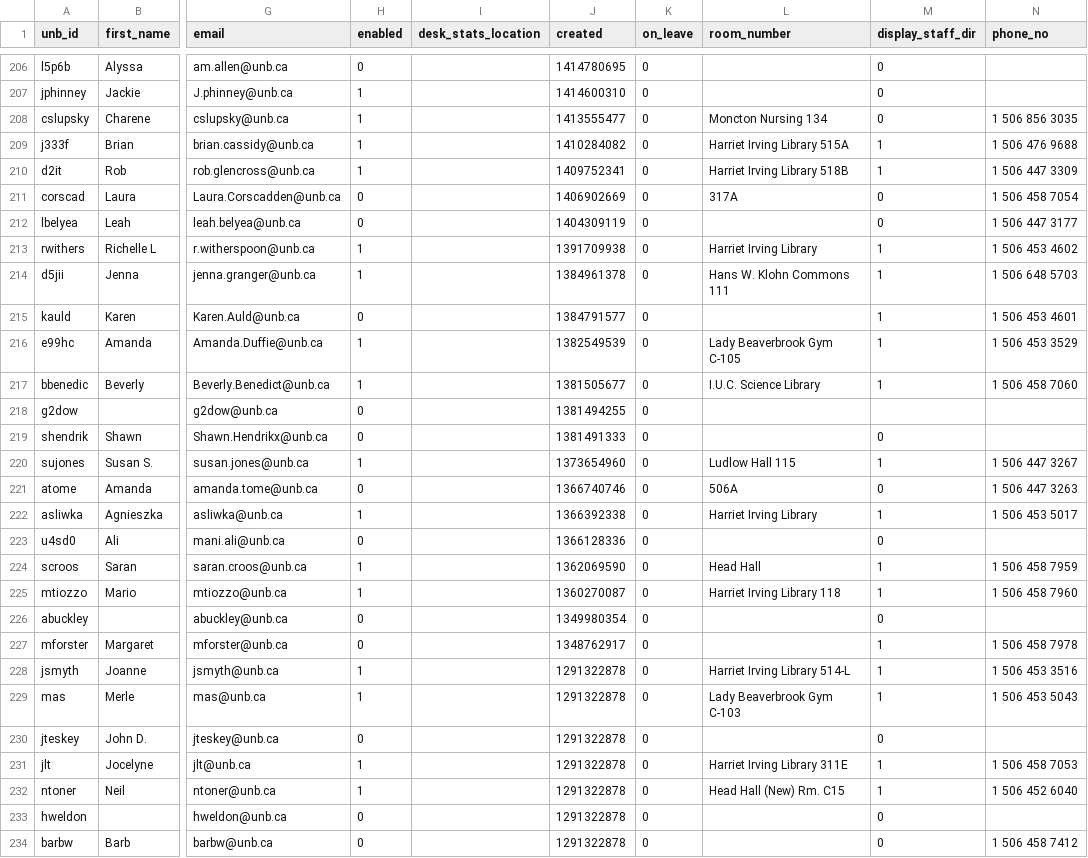
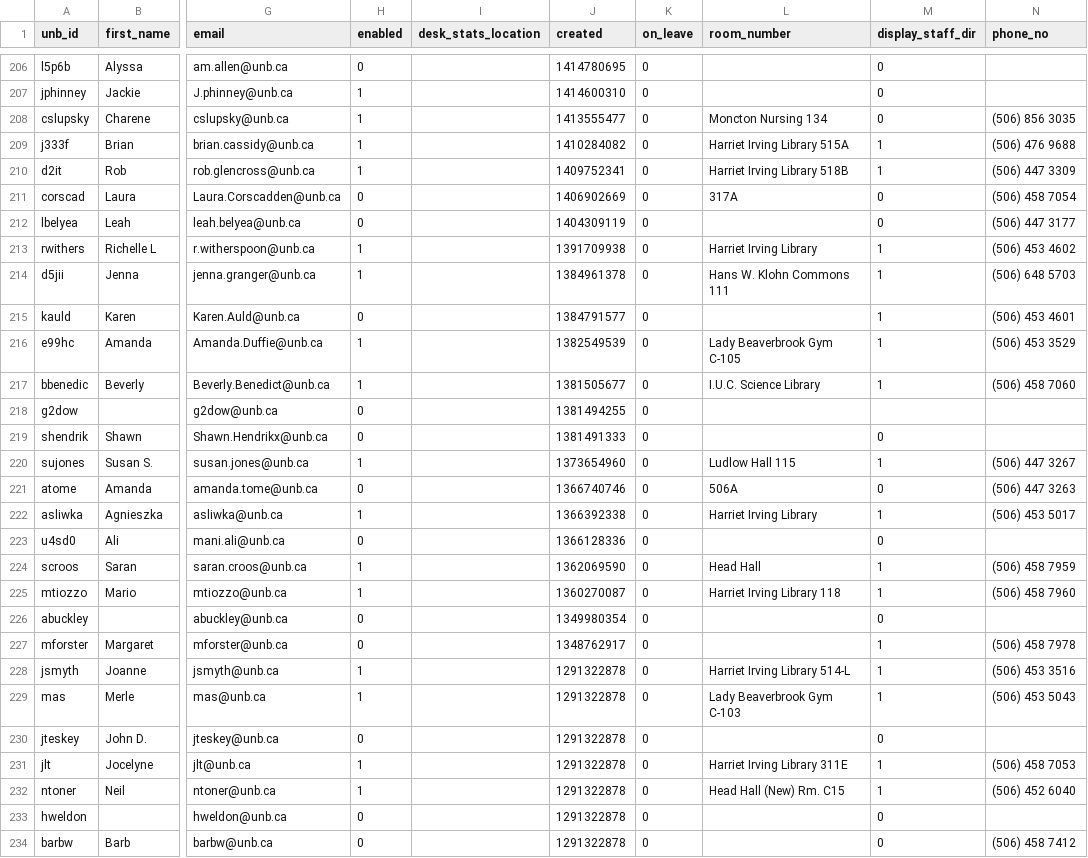
Before and after one commit to unb-libraries/lib.unb.ca, a CSV file: custom/modules/lib_unb_ca_users/data/csv/lib_unb_ca_users.csv, drawn as a sheet; only a part is shown, gaps mark what is left out; the diff covers the shown part only; the diff names each change by its address in the sheet, - before the commit and + after, or states it on an @@ line.

Commit message:
LIB-97 Consistent user profile phone number format

```diff
--- a/custom/modules/lib_unb_ca_users/data/csv/lib_unb_ca_users.csv
+++ b/custom/modules/lib_unb_ca_users/data/csv/lib_unb_ca_users.csv
-N208 (phone_no): 1 506 856 3035
+N208 (phone_no): (506) 856 3035
-N209 (phone_no): 1 506 476 9688
+N209 (phone_no): (506) 476 9688
-N210 (phone_no): 1 506 447 3309
+N210 (phone_no): (506) 447 3309
-N211 (phone_no): 1 506 458 7054
+N211 (phone_no): (506) 458 7054
-N212 (phone_no): 1 506 447 3177
+N212 (phone_no): (506) 447 3177
-N213 (phone_no): 1 506 453 4602
+N213 (phone_no): (506) 453 4602
-N214 (phone_no): 1 506 648 5703
+N214 (phone_no): (506) 648 5703
-N215 (phone_no): 1 506 453 4601
+N215 (phone_no): (506) 453 4601
-N216 (phone_no): 1 506 453 3529
+N216 (phone_no): (506) 453 3529
-N217 (phone_no): 1 506 458 7060
+N217 (phone_no): (506) 458 7060
-N220 (phone_no): 1 506 447 3267
+N220 (phone_no): (506) 447 3267
-N221 (phone_no): 1 506 447 3263
+N221 (phone_no): (506) 447 3263
-N222 (phone_no): 1 506 453 5017
+N222 (phone_no): (506) 453 5017
-N224 (phone_no): 1 506 458 7959
+N224 (phone_no): (506) 458 7959
-N225 (phone_no): 1 506 458 7960
+N225 (phone_no): (506) 458 7960
-N227 (phone_no): 1 506 458 7978
+N227 (phone_no): (506) 458 7978
-N228 (phone_no): 1 506 453 3516
+N228 (phone_no): (506) 453 3516
-N229 (phone_no): 1 506 453 5043
+N229 (phone_no): (506) 453 5043
-N231 (phone_no): 1 506 458 7053
+N231 (phone_no): (506) 458 7053
-N232 (phone_no): 1 506 452 6040
+N232 (phone_no): (506) 452 6040
-N234 (phone_no): 1 506 458 7412
+N234 (phone_no): (506) 458 7412
```
Also changed, not shown: 128 edited cells elsewhere in this file.
